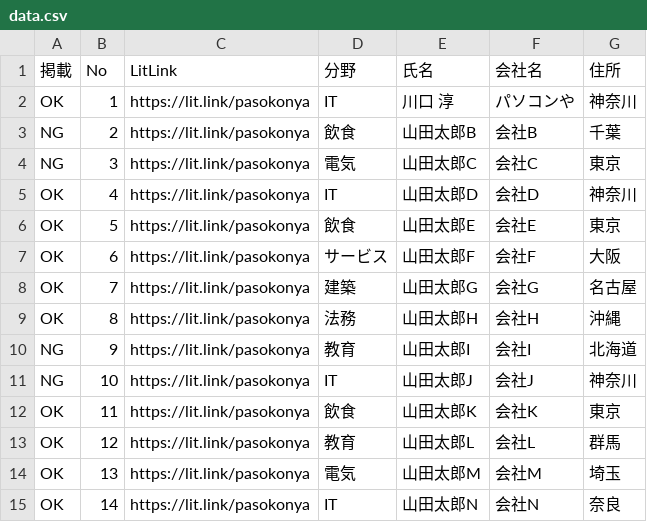
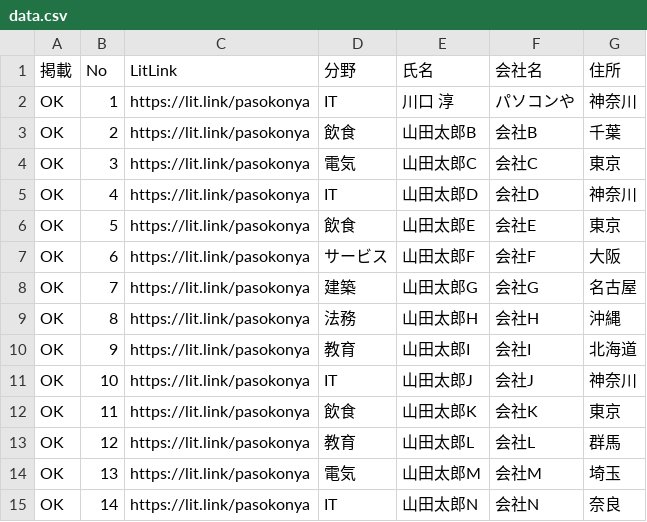
Before and after one commit to pasokonya/pasokonya, a CSV file: data.csv, drawn as a sheet.

Commit message:
Add files via upload

```diff
--- a/data.csv
+++ b/data.csv
@@ -2,4 +2,4 @@
 OK,1,https://lit.link/pasokonya,IT,川口 淳,パソコンや,神奈川
-NG,2,https://lit.link/pasokonya,飲食,山田太郎B,会社B,千葉
-NG,3,https://lit.link/pasokonya,電気,山田太郎C,会社C,東京
+OK,2,https://lit.link/pasokonya,飲食,山田太郎B,会社B,千葉
+OK,3,https://lit.link/pasokonya,電気,山田太郎C,会社C,東京
 OK,4,https://lit.link/pasokonya,IT,山田太郎D,会社D,神奈川
@@ -9,4 +9,4 @@ OK,7,https://lit.link/pasokonya,建築,山田太郎G,会社G,名古屋
 OK,8,https://lit.link/pasokonya,法務,山田太郎H,会社H,沖縄
-NG,9,https://lit.link/pasokonya,教育,山田太郎I,会社I,北海道
-NG,10,https://lit.link/pasokonya,IT,山田太郎J,会社J,神奈川
+OK,9,https://lit.link/pasokonya,教育,山田太郎I,会社I,北海道
+OK,10,https://lit.link/pasokonya,IT,山田太郎J,会社J,神奈川
 OK,11,https://lit.link/pasokonya,飲食,山田太郎K,会社K,東京
```
